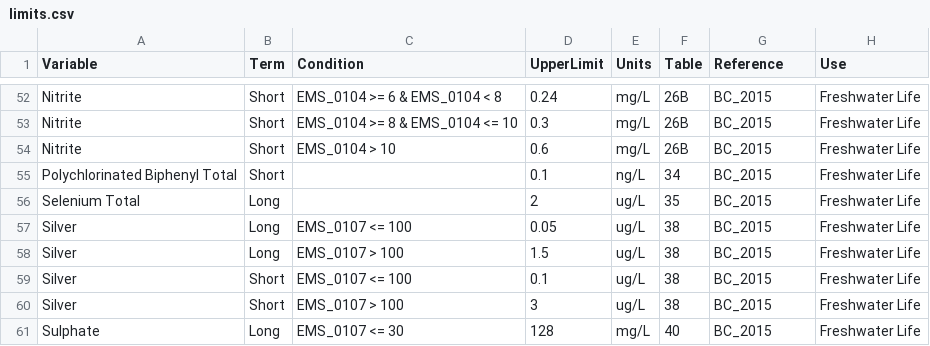
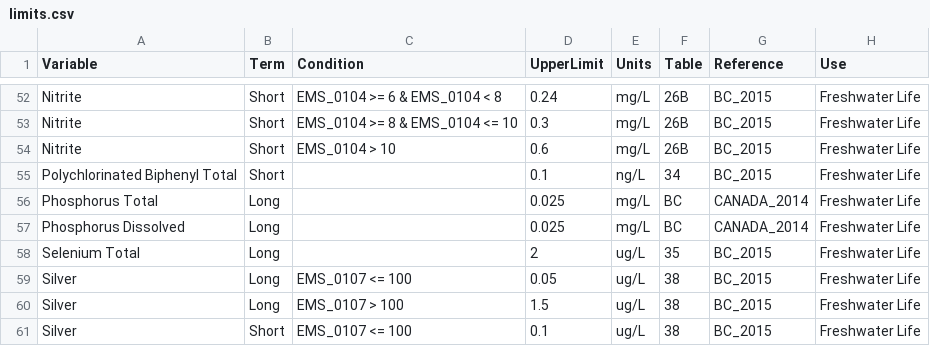
Before and after one commit to bcgov/wqbc, a CSV file: data-raw/limits.csv, drawn as a sheet; only a part is shown, gaps mark what is left out; the shorter side is filled out with more unchanged rows; the diff names each change by its address in the sheet, - before the commit and + after, or states it on an @@ line.

Commit message:
Add Phosphorus Total and Phosphorus Dissolved

```diff
--- a/data-raw/limits.csv
+++ b/data-raw/limits.csv
+row 56: Phosphorus Total | Long |  | 0.025 | mg/L | BC | CANADA_2014 | Freshwater Life
+row 57: Phosphorus Dissolved | Long |  | 0.025 | mg/L | BC | CANADA_2014 | Freshwater Life
```
Also changed, not shown: data-raw/codes.csv, 11 other files.
